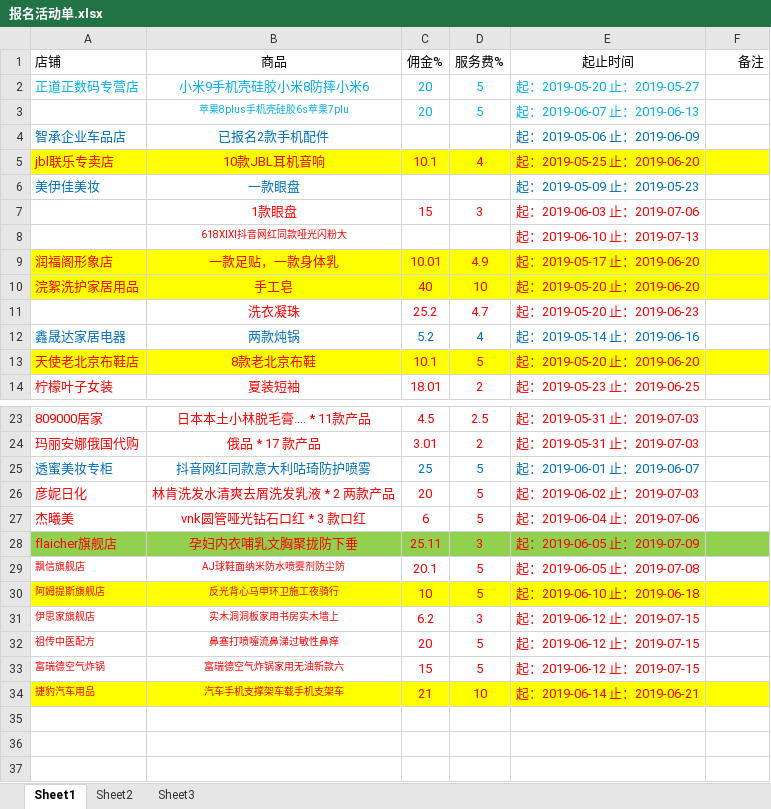
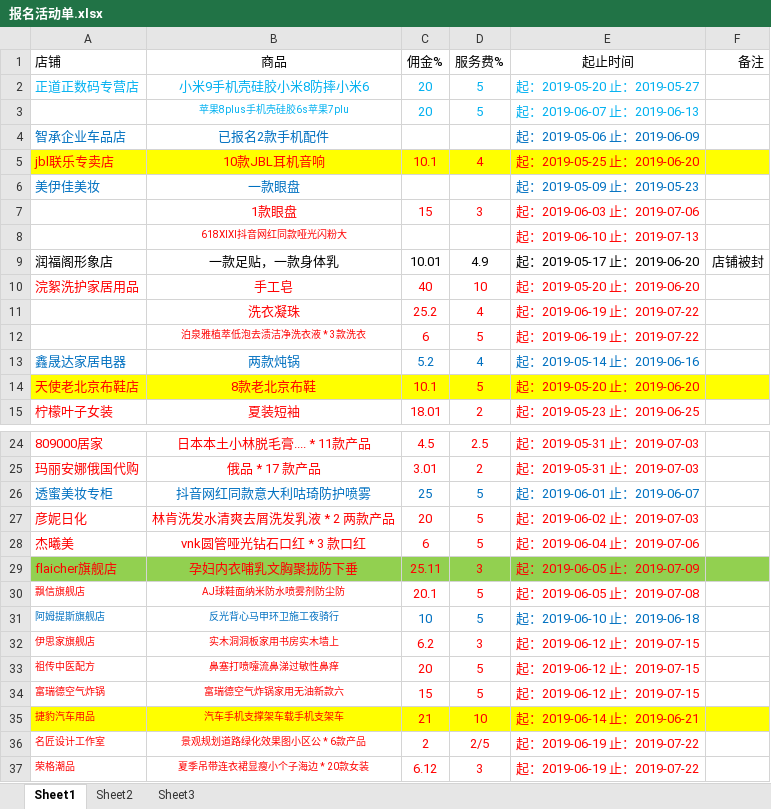
Before and after one commit to OriginalLucieN/T_KStation, an Excel workbook: 招商团长/报名活动单.xlsx, sheet Sheet1, drawn as a sheet; only a part is shown, gaps mark what is left out; values as stored, in another font and other column widths than the file's, no borders; addresses are those after the commit; the diff names each change by its address in the sheet, - before the commit and + after, or states it on an @@ line.

```diff
--- a/招商团长/报名活动单.xlsx (sheet Sheet1)
+++ b/招商团长/报名活动单.xlsx (sheet Sheet1)
-A9:F10 fill: #FFFF00
+A9:F10 fill: none
-A9:E9 text colour: #FF0000
+A9:E9 text colour: black
-F9 (备注): (empty)
+F9 (备注): 店铺被封
-D11 (服务费%): 4.7
+D11 (服务费%): 4
-E11 (起止时间): 起：2019-05-20 止：2019-06-23
+E11 (起止时间): 起：2019-06-19 止：2019-07-22
+row 12:  | 泊泉雅植萃低泡去渍洁净洗衣液 * 3款洗衣 | 6 | 5 | 起：2019-06-19 止：2019-07-22
-A31:F31 fill: #FFFF00
+A31:F31 fill: none
-A31:E31 text colour: #FF0000
+A31:E31 text colour: #0070C0
+row 36: 名匠设计工作室 | 景观规划道路绿化效果图小区公 * 6款产品 | 2 | 2/5 | 起：2019-06-19 止：2019-07-22
+row 37: 荣格潮品 | 夏季吊带连衣裙显瘦小个子海边 * 20款女装 | 6.12 | 3 | 起：2019-06-19 止：2019-07-22
```
Also changed, not shown: 招商团长/talkLine.xlsx, 1 other file.
